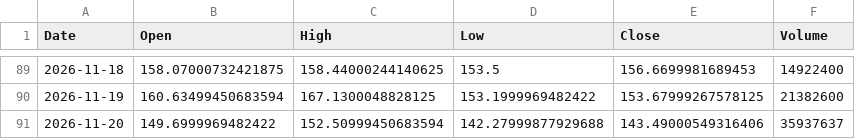
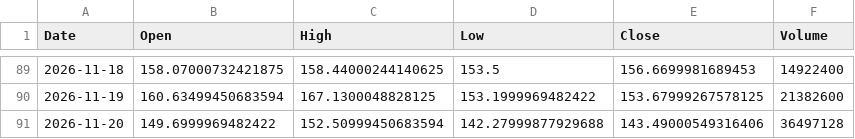
Before and after one commit to dsh0920-sys/Repository-name-options-dashboard, a CSV file: data/history/PLTR_price90.csv, drawn as a sheet; only a part is shown, gaps mark what is left out.

```diff
--- a/data/history/PLTR_price90.csv
+++ b/data/history/PLTR_price90.csv
@@ -90,2 +90,2 @@ Date,Open,High,Low,Close,Volume
 2026-11-19,160.63499450683594,167.1300048828125,153.1999969482422,153.67999267578125,21382600
-2026-11-20,149.6999969482422,152.50999450683594,142.27999877929688,143.49000549316406,35937637
+2026-11-20,149.6999969482422,152.50999450683594,142.27999877929688,143.49000549316406,36497128
```
Also changed, not shown: data/history/CRWV_price90.csv, data/history/SOXX_price90.csv, 15 other files.
